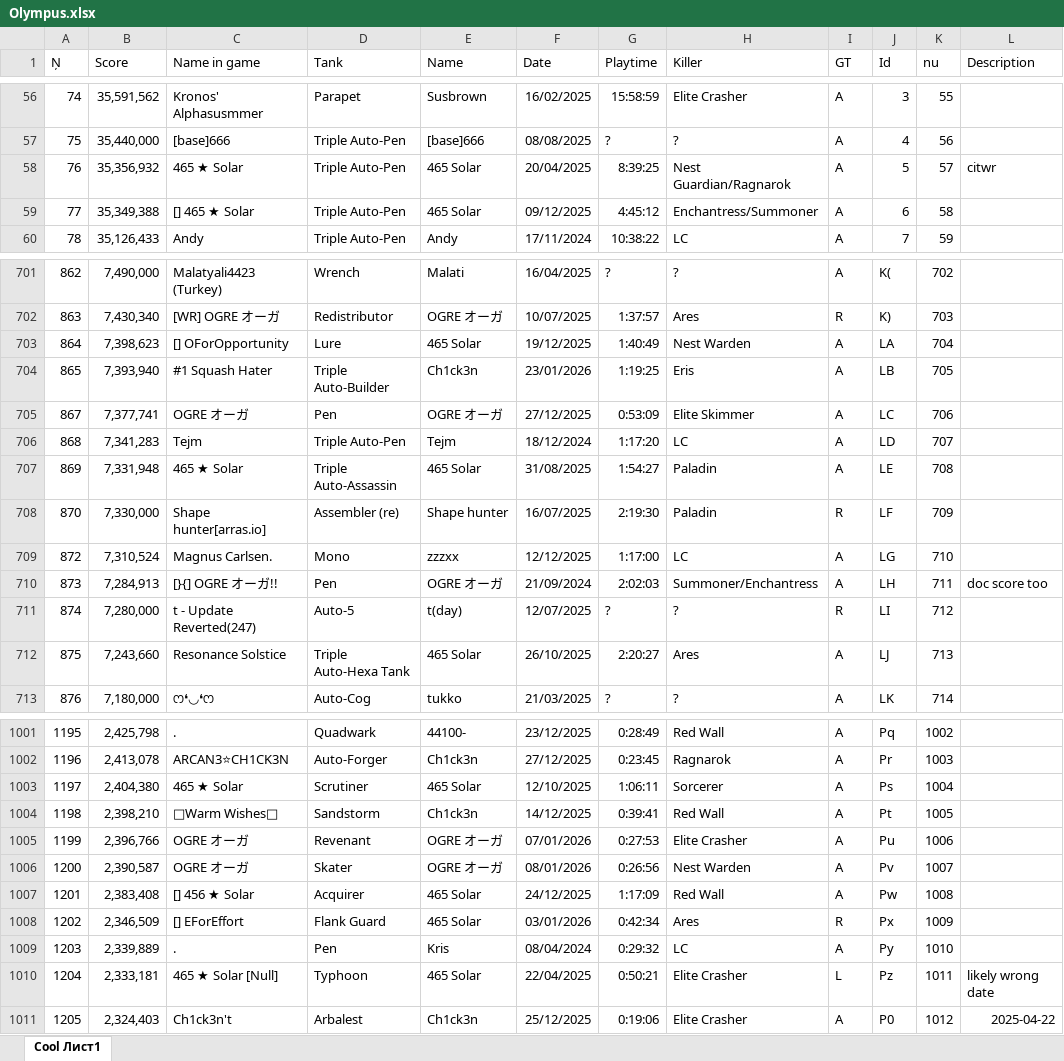
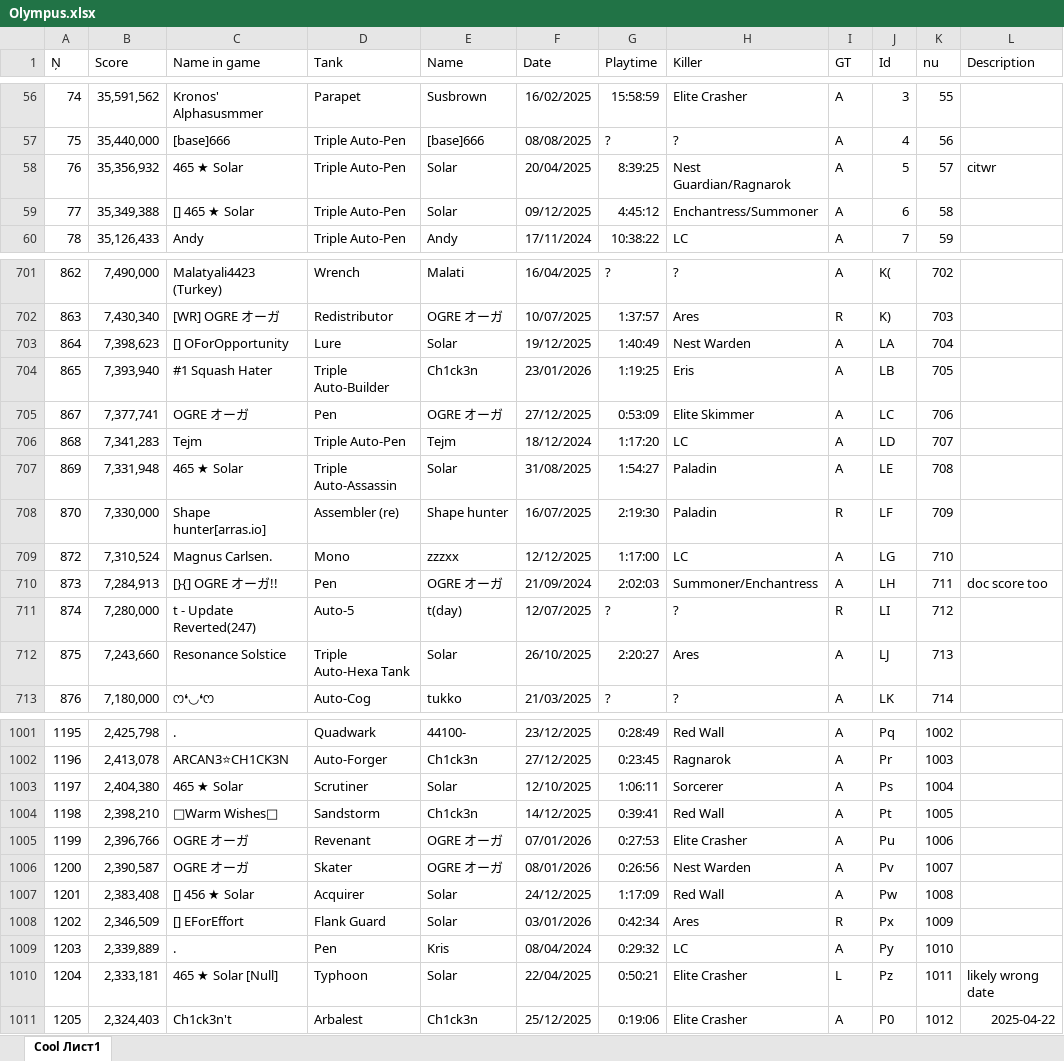
Before and after one commit to Tejmq/OlympusBot, an Excel workbook: data/Olympus.xlsx, sheet Cool Лист1, drawn as a sheet; only a part is shown, gaps mark what is left out; values as stored, in another font and other column widths than the file's, no borders; the diff covers the shown part only; the diff names each change by its address in the sheet, - before the commit and + after, or states it on an @@ line.

```diff
--- a/data/Olympus.xlsx (sheet Cool Лист1)
+++ b/data/Olympus.xlsx (sheet Cool Лист1)
-E58:E59 (Name): 465 Solar
+E58:E59 (Name): Solar
-E703 (Name): 465 Solar
+E703 (Name): Solar
-E707 (Name): 465 Solar
+E707 (Name): Solar
-E712 (Name): 465 Solar
+E712 (Name): Solar
-E1003 (Name): 465 Solar
+E1003 (Name): Solar
-E1007:E1008 (Name): 465 Solar
+E1007:E1008 (Name): Solar
-E1010 (Name): 465 Solar
+E1010 (Name): Solar
```
Also changed, not shown: 3 added rows and 76 edited cells elsewhere in this sheet.
